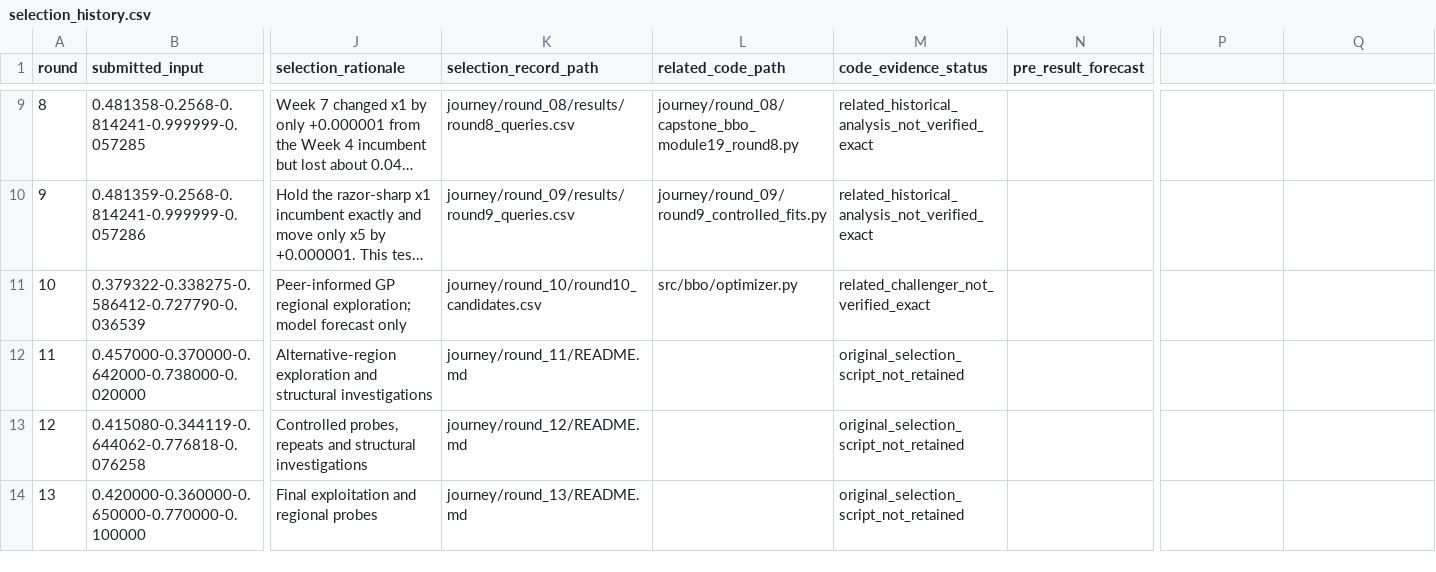
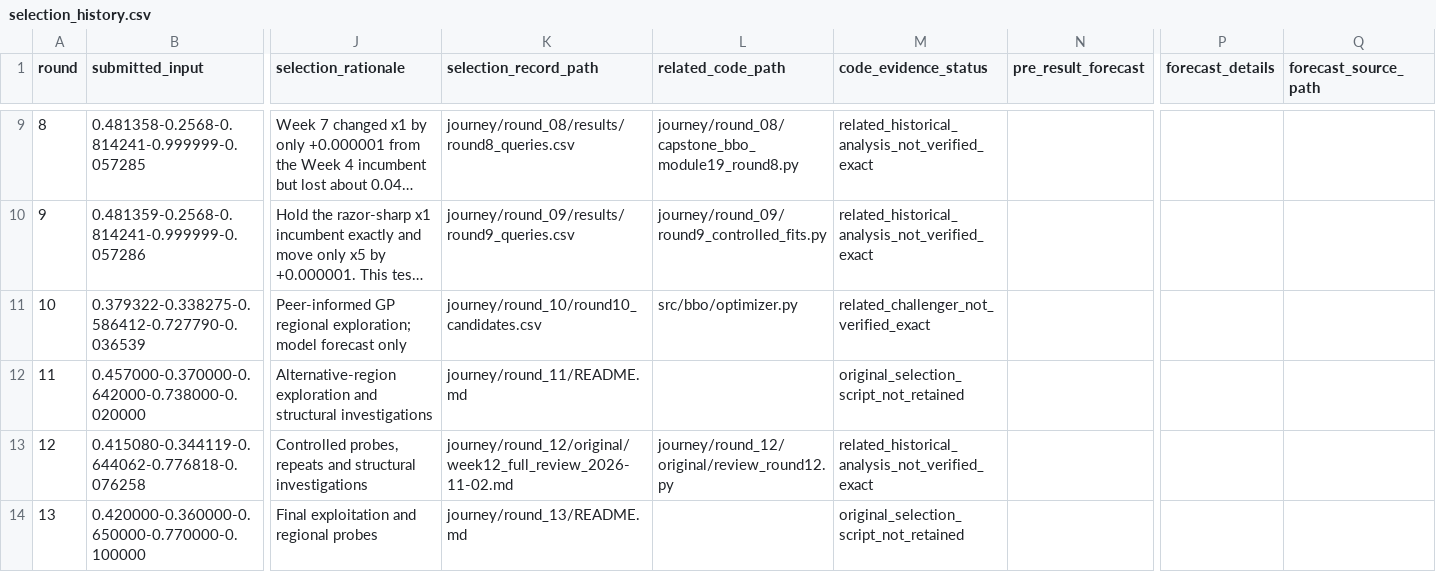
Before and after one commit to tatonsyML/bbo-capstone-imperial-college, a CSV file: functions/F6/selection_history.csv, drawn as a sheet; only a part is shown, gaps mark what is left out; long unchanged cells end in …; the diff names each change by its address in the sheet, - before the commit and + after, or states it on an @@ line.

```diff
--- a/functions/F6/selection_history.csv
+++ b/functions/F6/selection_history.csv
-P1: (empty)
+P1: forecast_details
-Q1: (empty)
+Q1: forecast_source_path
-K13 (selection_record_path): journey/round_12/README.md
+K13 (selection_record_path): journey/round_12/original/week12_full_review_2026-11-02.md
-L13 (related_code_path): (empty)
+L13 (related_code_path): journey/round_12/original/review_round12.py
-M13 (code_evidence_status): original_selection_script_not_retained
+M13 (code_evidence_status): related_historical_analysis_not_verified_exact
```
Also changed, not shown: functions/F1/selection_history.csv, 6 other files.
